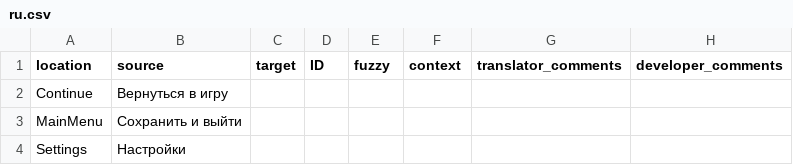
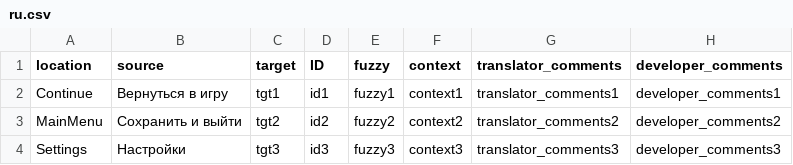
Before and after one commit to formatCvt/weblate-csv-test, a CSV file: monolingual/ru.csv, drawn as a sheet.

Commit message:
update mono csv

```diff
--- a/monolingual/ru.csv
+++ b/monolingual/ru.csv
@@ -1,4 +1,4 @@
 location,source,target,ID,fuzzy,context,translator_comments, developer_comments
-Continue,Вернуться в игру,,,,,,
-MainMenu,Сохранить и выйти,,,,,,
-Settings,Настройки,,,,,,
+Continue,Вернуться в игру,tgt1,id1,fuzzy1,context1,translator_comments1, developer_comments1
+MainMenu,Сохранить и выйти,tgt2,id2,fuzzy2,context2,translator_comments2, developer_comments2
+Settings,Настройки,tgt3,id3,fuzzy3,context3,translator_comments3, developer_comments3
```
